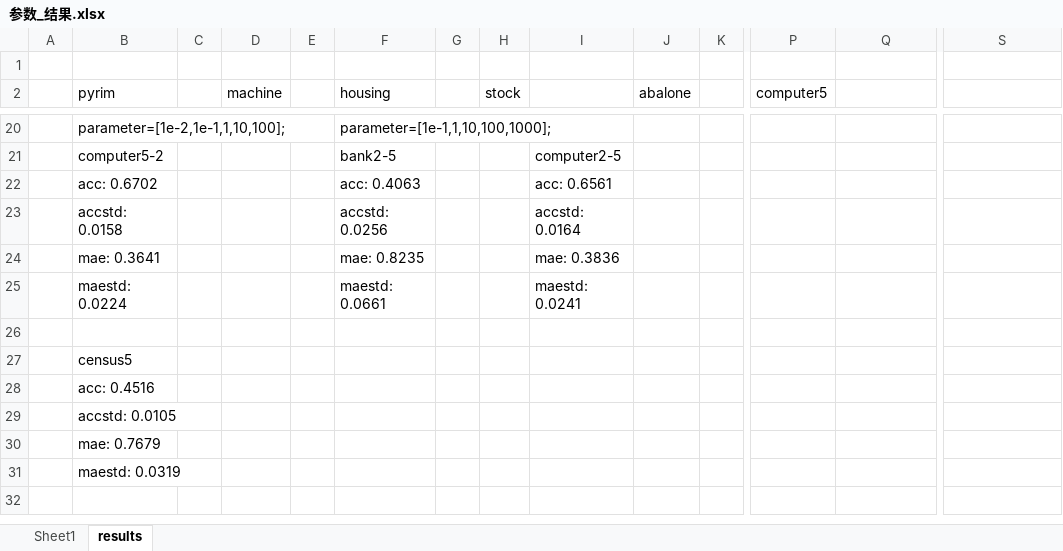
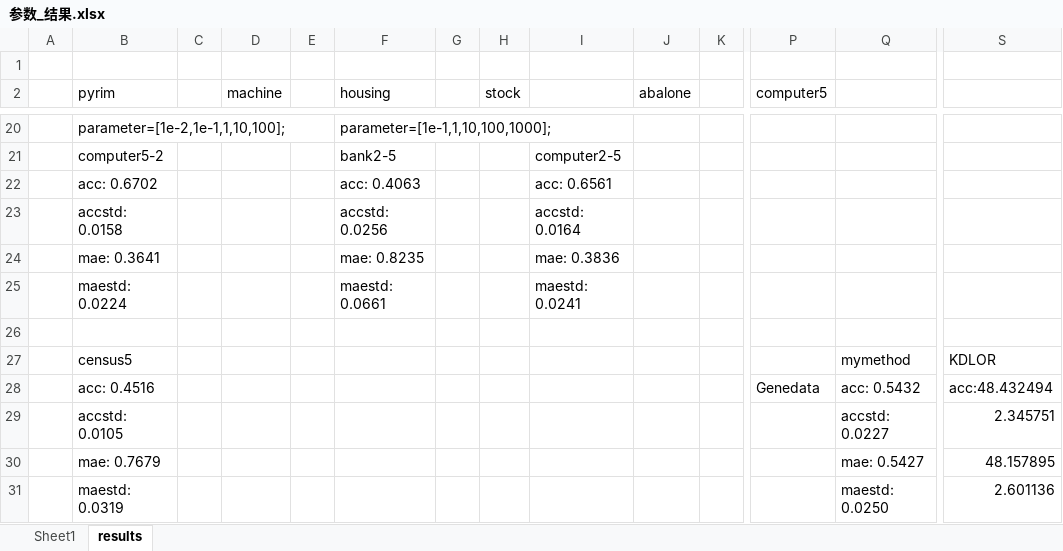
Before and after one commit to Matafight/CIOFM2, an Excel workbook: 参数_结果.xlsx, sheet results, drawn as a sheet; only a part is shown, gaps mark what is left out; values as stored, in another font and other column widths than the file's, no borders; removed rows and columns are numbered as before the commit, all else as after; rows hold the shown columns only; the diff names each change by its address in the sheet, - before the commit and + after, or states it on an @@ line.

Commit message:
use python to handle genedata

```diff
--- a/参数_结果.xlsx (sheet results)
+++ b/参数_结果.xlsx (sheet results)
-row 27:  | census5
-row 28:  | acc: 0.4516
-row 29:  | accstd: 0.0105
-row 30:  | mae: 0.7679
-row 31:  | maestd: 0.0319
+row 27:  | census5 |  |  |  |  |  |  |  |  |  |  | mymethod | KDLOR
+row 28:  | acc: 0.4516 |  |  |  |  |  |  |  |  |  | Genedata | acc: 0.5432 | acc:48.432494
+row 29:  | accstd: 0.0105 |  |  |  |  |  |  |  |  |  |  | accstd: 0.0227 | 2.345751
+row 30:  | mae: 0.7679 |  |  |  |  |  |  |  |  |  |  | mae: 0.5427 | 48.157895
+row 31:  | maestd: 0.0319 |  |  |  |  |  |  |  |  |  |  | maestd: 0.0250 | 2.601136
```
Also changed, not shown: charts or pictures, 14 other files.
